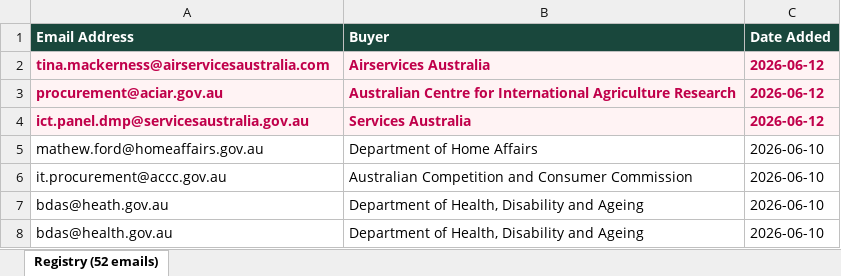
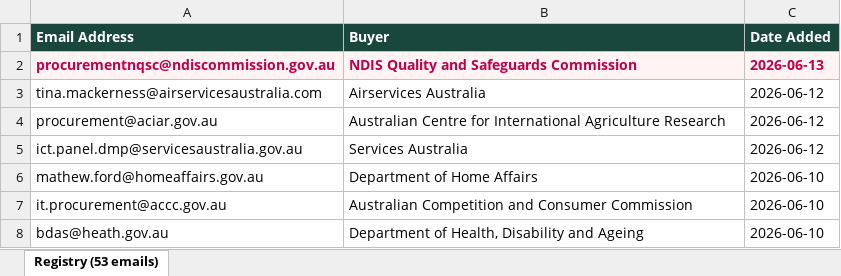
Before and after one commit to nick-claude-agents/au-gov-buyict, an Excel workbook: buyict_email_registry.xlsx, sheet Registry (53 emails), drawn as a sheet; only a part is shown; the shorter side is filled out with more unchanged rows; values as stored, in another font and other column widths than the file's, no borders; addresses are those after the commit; the diff names each change by its address in the sheet, - before the commit and + after, or states it on an @@ line.

```diff
--- a/buyict_email_registry.xlsx (sheet Registry (53 emails))
+++ b/buyict_email_registry.xlsx (sheet Registry (53 emails))
-sheet tab: Registry (52 emails)
+sheet tab: Registry (53 emails)
+row 2: procurementnqsc@ndiscommission.gov.au | NDIS Quality and Safeguards Commission | 2026-06-13
@@ A3:C5 fill: #FFF3F4 → none, bold: on → off, text colour: #C0004A → black @@
```
Also changed, not shown: 1 other file.
